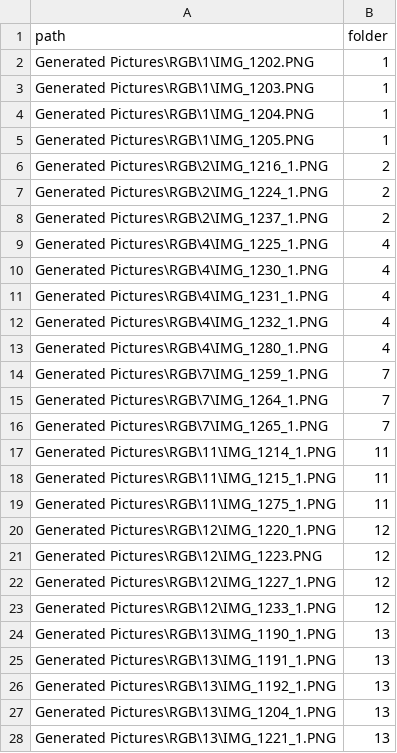
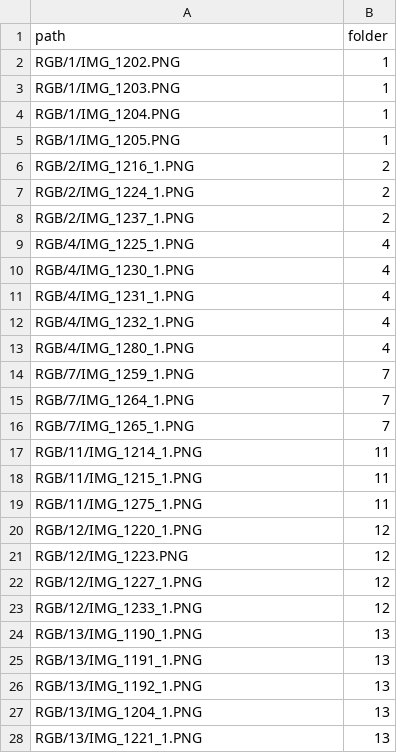
Before and after one commit to ManuelsKopf/Displays, a CSV file: CSV/RGB.csv, drawn as a sheet; only a part is shown; the diff covers the shown part only.

```diff
--- a/CSV/RGB.csv
+++ b/CSV/RGB.csv
@@ -1,28 +1,28 @@
 path,folder
-Generated Pictures\RGB\1\IMG_1202.PNG,1
-Generated Pictures\RGB\1\IMG_1203.PNG,1
-Generated Pictures\RGB\1\IMG_1204.PNG,1
-Generated Pictures\RGB\1\IMG_1205.PNG,1
-Generated Pictures\RGB\2\IMG_1216_1.PNG,2
-Generated Pictures\RGB\2\IMG_1224_1.PNG,2
-Generated Pictures\RGB\2\IMG_1237_1.PNG,2
-Generated Pictures\RGB\4\IMG_1225_1.PNG,4
-Generated Pictures\RGB\4\IMG_1230_1.PNG,4
-Generated Pictures\RGB\4\IMG_1231_1.PNG,4
-Generated Pictures\RGB\4\IMG_1232_1.PNG,4
-Generated Pictures\RGB\4\IMG_1280_1.PNG,4
-Generated Pictures\RGB\7\IMG_1259_1.PNG,7
-Generated Pictures\RGB\7\IMG_1264_1.PNG,7
-Generated Pictures\RGB\7\IMG_1265_1.PNG,7
-Generated Pictures\RGB\11\IMG_1214_1.PNG,11
-Generated Pictures\RGB\11\IMG_1215_1.PNG,11
-Generated Pictures\RGB\11\IMG_1275_1.PNG,11
-Generated Pictures\RGB\12\IMG_1220_1.PNG,12
-Generated Pictures\RGB\12\IMG_1223.PNG,12
-Generated Pictures\RGB\12\IMG_1227_1.PNG,12
-Generated Pictures\RGB\12\IMG_1233_1.PNG,12
-Generated Pictures\RGB\13\IMG_1190_1.PNG,13
-Generated Pictures\RGB\13\IMG_1191_1.PNG,13
-Generated Pictures\RGB\13\IMG_1192_1.PNG,13
-Generated Pictures\RGB\13\IMG_1204_1.PNG,13
-Generated Pictures\RGB\13\IMG_1221_1.PNG,13
+RGB/1/IMG_1202.PNG,1
+RGB/1/IMG_1203.PNG,1
+RGB/1/IMG_1204.PNG,1
+RGB/1/IMG_1205.PNG,1
+RGB/2/IMG_1216_1.PNG,2
+RGB/2/IMG_1224_1.PNG,2
+RGB/2/IMG_1237_1.PNG,2
+RGB/4/IMG_1225_1.PNG,4
+RGB/4/IMG_1230_1.PNG,4
+RGB/4/IMG_1231_1.PNG,4
+RGB/4/IMG_1232_1.PNG,4
+RGB/4/IMG_1280_1.PNG,4
+RGB/7/IMG_1259_1.PNG,7
+RGB/7/IMG_1264_1.PNG,7
+RGB/7/IMG_1265_1.PNG,7
+RGB/11/IMG_1214_1.PNG,11
+RGB/11/IMG_1215_1.PNG,11
+RGB/11/IMG_1275_1.PNG,11
+RGB/12/IMG_1220_1.PNG,12
+RGB/12/IMG_1223.PNG,12
+RGB/12/IMG_1227_1.PNG,12
+RGB/12/IMG_1233_1.PNG,12
+RGB/13/IMG_1190_1.PNG,13
+RGB/13/IMG_1191_1.PNG,13
+RGB/13/IMG_1192_1.PNG,13
+RGB/13/IMG_1204_1.PNG,13
+RGB/13/IMG_1221_1.PNG,13
```
Also changed, not shown: 42 edited cells elsewhere in this file, CSV/ContrastRatio.csv, CSV/HistogramCut.csv, 3 other files.
